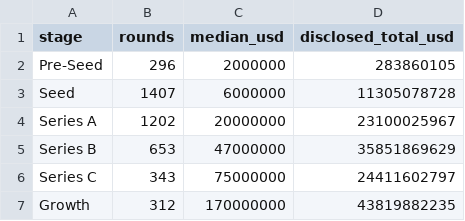
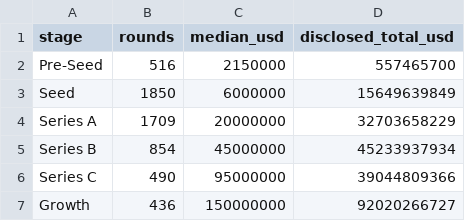
Before and after one commit to fundraisingfox/data, a CSV file: statistics/rounds_by_stage_trailing_12mo.csv, drawn as a sheet.

```diff
--- a/statistics/rounds_by_stage_trailing_12mo.csv
+++ b/statistics/rounds_by_stage_trailing_12mo.csv
@@ -1,7 +1,7 @@
 stage,rounds,median_usd,disclosed_total_usd
-Pre-Seed,296,2000000,283860105
-Seed,1407,6000000,11305078728
-Series A,1202,20000000,23100025967
-Series B,653,47000000,35851869629
-Series C,343,75000000,24411602797
-Growth,312,170000000,43819882235
+Pre-Seed,516,2150000,557465700
+Seed,1850,6000000,15649639849
+Series A,1709,20000000,32703658229
+Series B,854,45000000,45233937934
+Series C,490,95000000,39044809366
+Growth,436,150000000,92020266727
```
Also changed, not shown: statistics/fund_returns_by_vintage.csv, statistics/rounds_by_year.csv, 4 other files.
